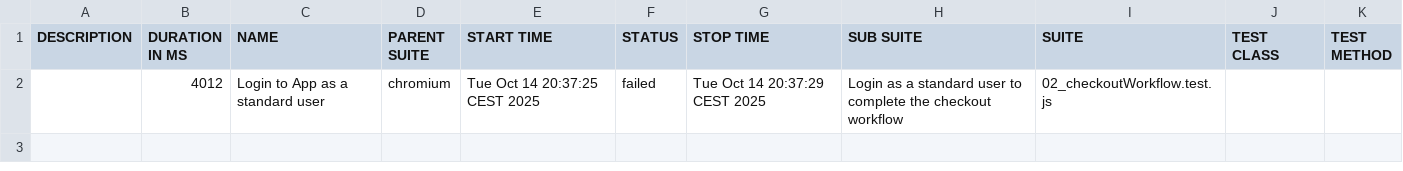
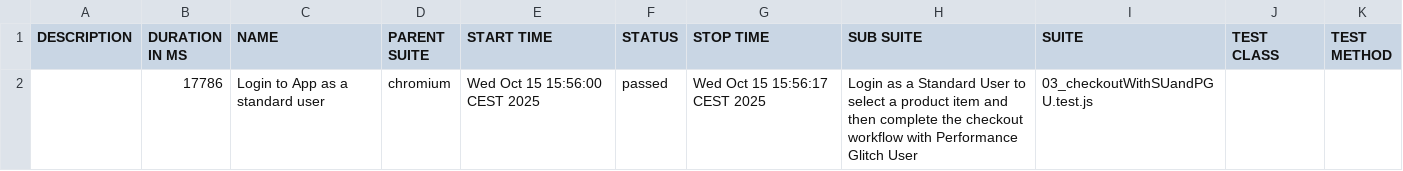
Before and after one commit to mehmetyilmaz61381/Playwright_JS, a CSV file: allure-report/data/suites.csv, drawn as a sheet; removed rows and columns are numbered as before the commit, all else as after; the diff names each change by its address in the sheet, - before the commit and + after, or states it on an @@ line.

```diff
--- a/allure-report/data/suites.csv
+++ b/allure-report/data/suites.csv
-row 2:  | 4012 | Login to App as a standard user | chromium | Tue Oct 14 20:37:25 CEST 2025 | failed | Tue Oct 14 20:37:29 CEST 2025 | Login as a standard user to complete the checkout workflow | 02_checkoutWorkflow.test.js
+row 2:  | 17786 | Login to App as a standard user | chromium | Wed Oct 15 15:56:00 CEST 2025 | passed | Wed Oct 15 15:56:17 CEST 2025 | Login as a Standard User to select a product item and then complete the checkout workflow with Performance Glitch User | 03_checkoutWithSUandPGU.test.js
```
Also changed, not shown: 32 other files.
